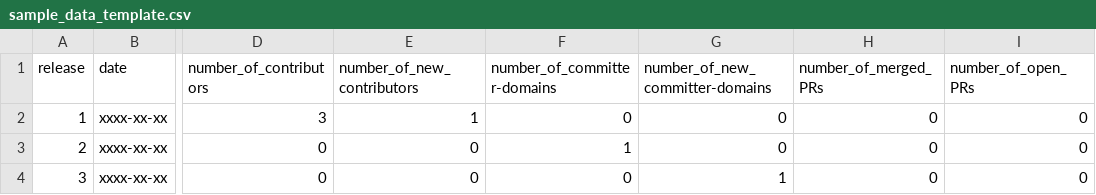
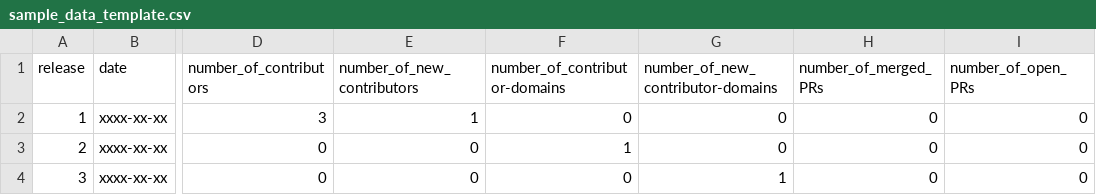
Before and after one commit to arennax/exp4icse2021, a CSV file: sample_data_template.csv, drawn as a sheet; only a part is shown, gaps mark what is left out; the diff names each change by its address in the sheet, - before the commit and + after, or states it on an @@ line.

Commit message:
Update sample_data_template.csv

```diff
--- a/sample_data_template.csv
+++ b/sample_data_template.csv
-F1: number_of_committer-domains
+F1: number_of_contributor-domains
-G1: number_of_new_committer-domains
+G1: number_of_new_contributor-domains
```
